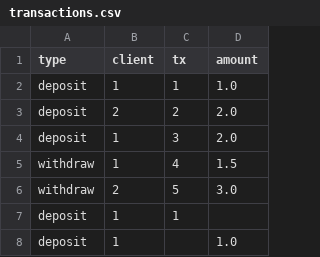
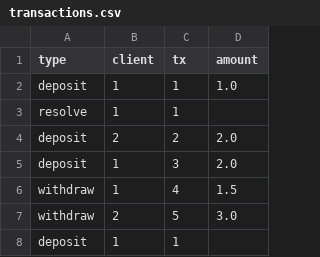
Before and after one commit to sean-halpin/bank_payments_system, a CSV file: transactions.csv, drawn as a sheet; only a part is shown; the shorter side is filled out with more unchanged rows; the diff names each change by its address in the sheet, - before the commit and + after, or states it on an @@ line.

Commit message:
Add Transactions to CSV

```diff
--- a/transactions.csv
+++ b/transactions.csv
+row 3: resolve | 1 | 1
```
Also changed, not shown: 1 other file.
